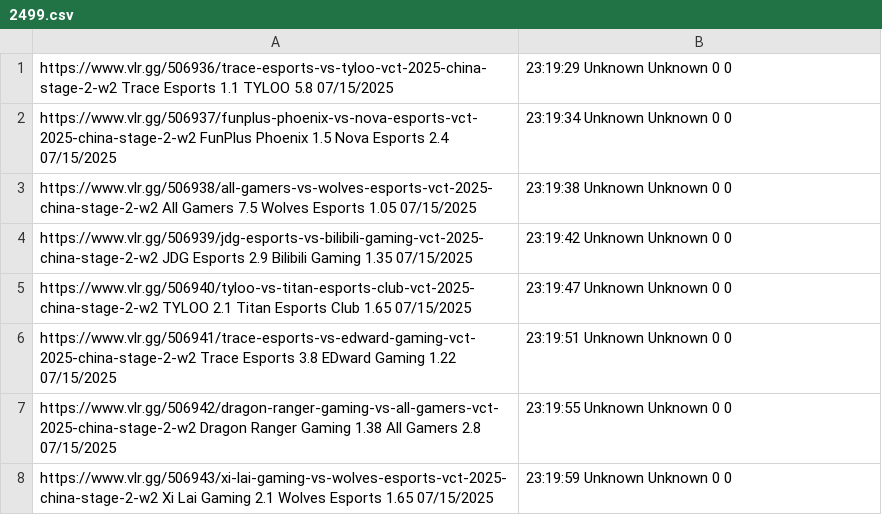
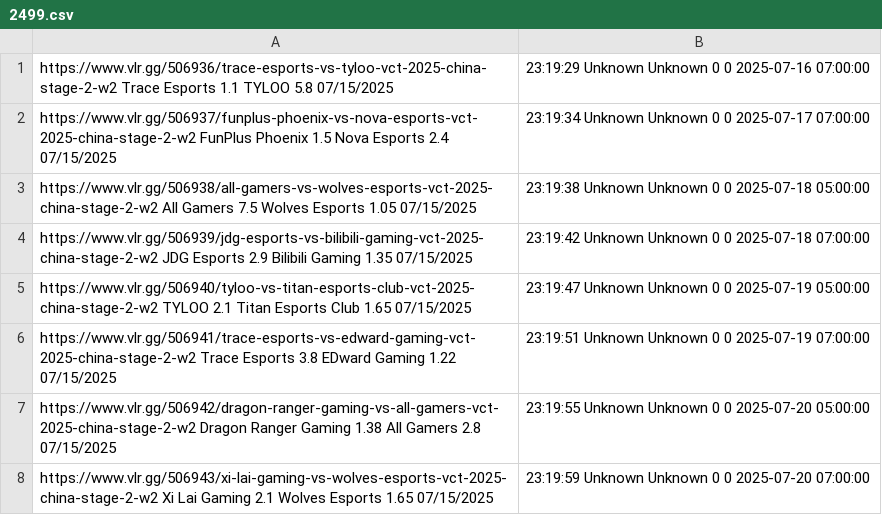
Before and after one commit to mrshmllow/platchat-backtest, a CSV file: 2499.csv, drawn as a sheet.

```diff
--- a/2499.csv
+++ b/2499.csv
@@ -1,8 +1,8 @@
-https://www.vlr.gg/506936/trace-esports-vs-tyloo-vct-2025-china-stage-2-w2	Trace Esports	1.1	TYLOO	5.8	07/15/2025, 23:19:29	Unknown	Unknown	0	0
-https://www.vlr.gg/506937/funplus-phoenix-vs-nova-esports-vct-2025-china-stage-2-w2	FunPlus Phoenix	1.5	Nova Esports	2.4	07/15/2025, 23:19:34	Unknown	Unknown	0	0
-https://www.vlr.gg/506938/all-gamers-vs-wolves-esports-vct-2025-china-stage-2-w2	All Gamers	7.5	Wolves Esports	1.05	07/15/2025, 23:19:38	Unknown	Unknown	0	0
-https://www.vlr.gg/506939/jdg-esports-vs-bilibili-gaming-vct-2025-china-stage-2-w2	JDG Esports	2.9	Bilibili Gaming	1.35	07/15/2025, 23:19:42	Unknown	Unknown	0	0
-https://www.vlr.gg/506940/tyloo-vs-titan-esports-club-vct-2025-china-stage-2-w2	TYLOO	2.1	Titan Esports Club	1.65	07/15/2025, 23:19:47	Unknown	Unknown	0	0
-https://www.vlr.gg/506941/trace-esports-vs-edward-gaming-vct-2025-china-stage-2-w2	Trace Esports	3.8	EDward Gaming	1.22	07/15/2025, 23:19:51	Unknown	Unknown	0	0
-https://www.vlr.gg/506942/dragon-ranger-gaming-vs-all-gamers-vct-2025-china-stage-2-w2	Dragon Ranger Gaming	1.38	All Gamers	2.8	07/15/2025, 23:19:55	Unknown	Unknown	0	0
-https://www.vlr.gg/506943/xi-lai-gaming-vs-wolves-esports-vct-2025-china-stage-2-w2	Xi Lai Gaming	2.1	Wolves Esports	1.65	07/15/2025, 23:19:59	Unknown	Unknown	0	0
+https://www.vlr.gg/506936/trace-esports-vs-tyloo-vct-2025-china-stage-2-w2	Trace Esports	1.1	TYLOO	5.8	07/15/2025, 23:19:29	Unknown	Unknown	0	0	2025-07-16 07:00:00
+https://www.vlr.gg/506937/funplus-phoenix-vs-nova-esports-vct-2025-china-stage-2-w2	FunPlus Phoenix	1.5	Nova Esports	2.4	07/15/2025, 23:19:34	Unknown	Unknown	0	0	2025-07-17 07:00:00
+https://www.vlr.gg/506938/all-gamers-vs-wolves-esports-vct-2025-china-stage-2-w2	All Gamers	7.5	Wolves Esports	1.05	07/15/2025, 23:19:38	Unknown	Unknown	0	0	2025-07-18 05:00:00
+https://www.vlr.gg/506939/jdg-esports-vs-bilibili-gaming-vct-2025-china-stage-2-w2	JDG Esports	2.9	Bilibili Gaming	1.35	07/15/2025, 23:19:42	Unknown	Unknown	0	0	2025-07-18 07:00:00
+https://www.vlr.gg/506940/tyloo-vs-titan-esports-club-vct-2025-china-stage-2-w2	TYLOO	2.1	Titan Esports Club	1.65	07/15/2025, 23:19:47	Unknown	Unknown	0	0	2025-07-19 05:00:00
+https://www.vlr.gg/506941/trace-esports-vs-edward-gaming-vct-2025-china-stage-2-w2	Trace Esports	3.8	EDward Gaming	1.22	07/15/2025, 23:19:51	Unknown	Unknown	0	0	2025-07-19 07:00:00
+https://www.vlr.gg/506942/dragon-ranger-gaming-vs-all-gamers-vct-2025-china-stage-2-w2	Dragon Ranger Gaming	1.38	All Gamers	2.8	07/15/2025, 23:19:55	Unknown	Unknown	0	0	2025-07-20 05:00:00
+https://www.vlr.gg/506943/xi-lai-gaming-vs-wolves-esports-vct-2025-china-stage-2-w2	Xi Lai Gaming	2.1	Wolves Esports	1.65	07/15/2025, 23:19:59	Unknown	Unknown	0	0	2025-07-20 07:00:00
```
Also changed, not shown: 2498.csv, 2500.csv, 2 other files.
